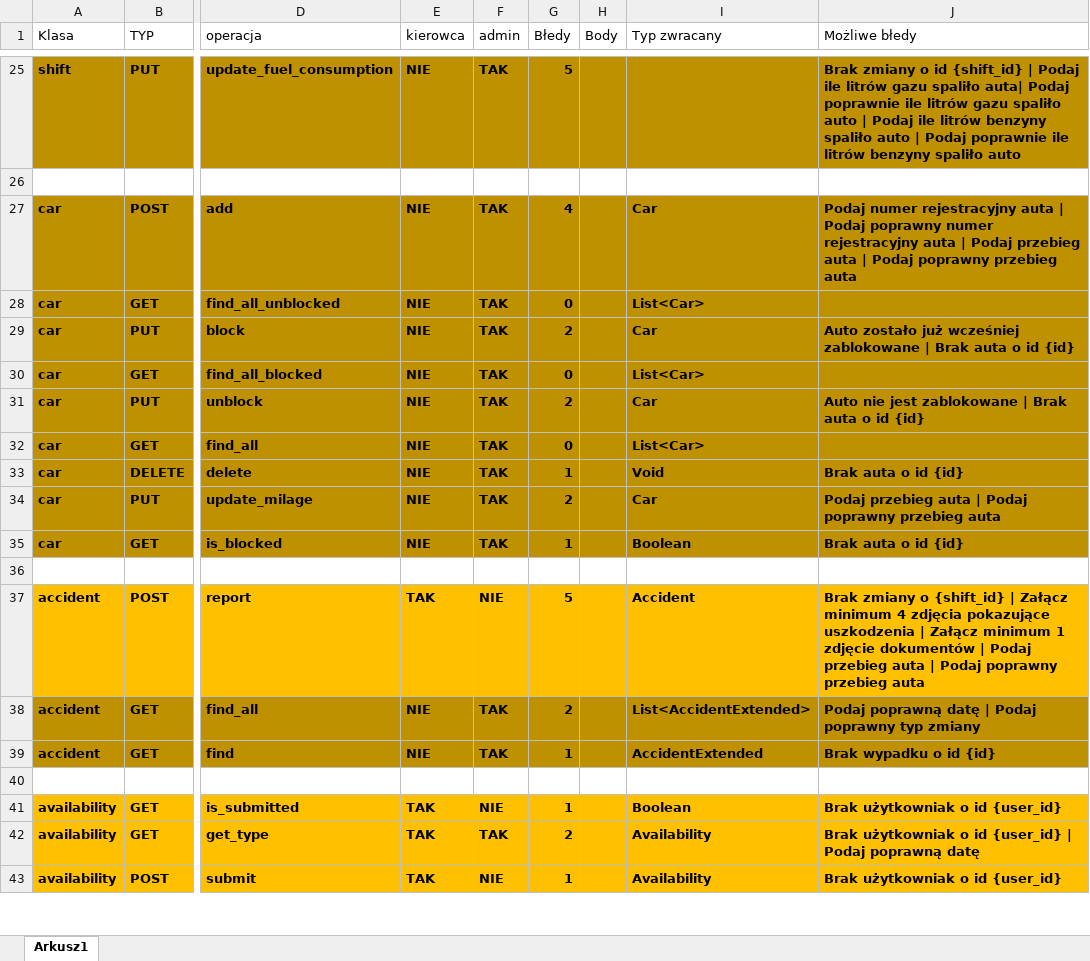
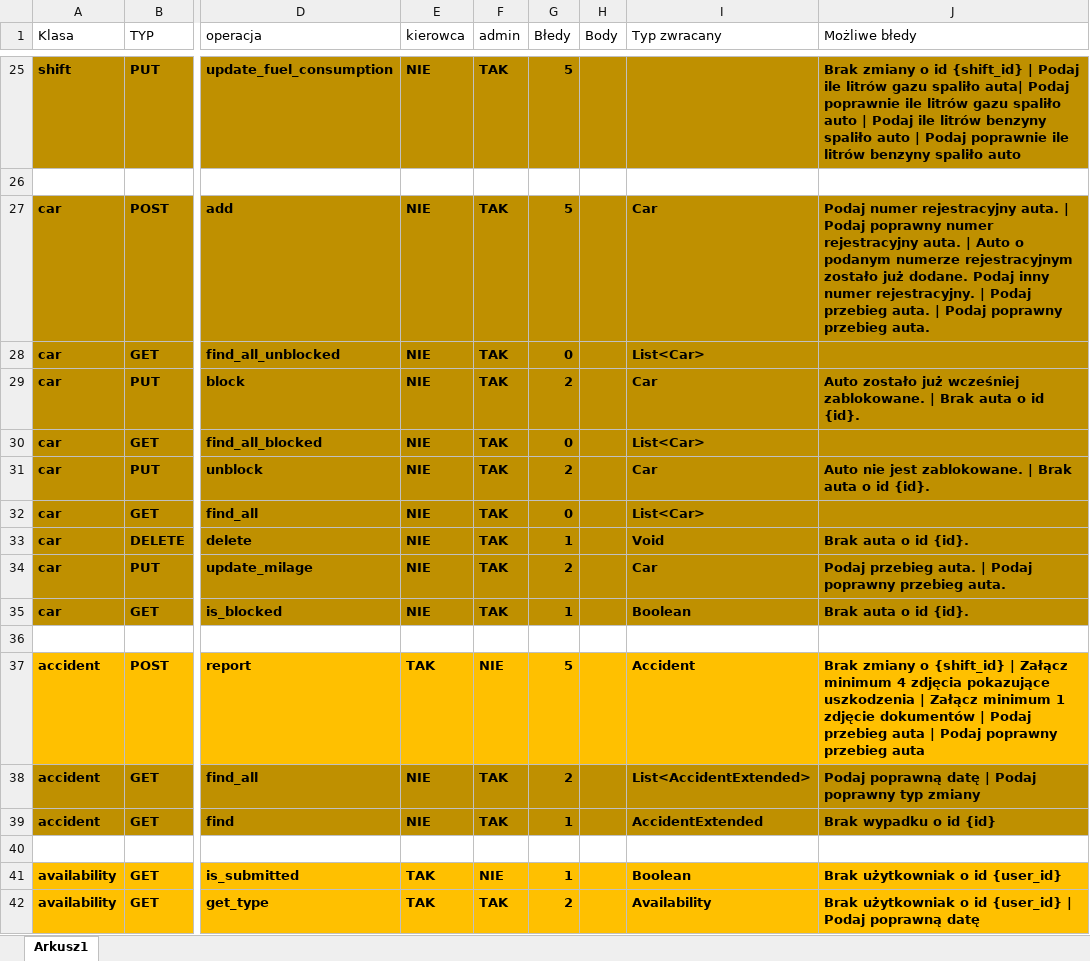
Before and after one commit to PiotrCiosmak/Automotive-partner-backend, an Excel workbook: docs/endpoints.xlsx, sheet Arkusz1, drawn as a sheet; only a part is shown, gaps mark what is left out; the shorter side is filled out with more unchanged rows; values as stored, in another font and other column widths than the file's, no borders; the diff names each change by its address in the sheet, - before the commit and + after, or states it on an @@ line.

```diff
--- a/docs/endpoints.xlsx (sheet Arkusz1)
+++ b/docs/endpoints.xlsx (sheet Arkusz1)
-G27 (Błedy): 4
+G27 (Błedy): 5
-J27 (Możliwe błedy): …numer rejestracyjny auta | Podaj poprawny numer rejestracyjny auta | Podaj przebieg auta | Podaj poprawny przebieg auta
+J27 (Możliwe błedy): …numer rejestracyjny auta. | Podaj poprawny numer rejestracyjny auta. | Auto o podanym numerze rejestracyjnym zostało już dodane. Podaj inny numer rejestracyjny. | Podaj przebieg auta. | Podaj poprawny przebieg auta.
-J29 (Możliwe błedy): …już wcześniej zablokowane | Brak auta o id {id}
+J29 (Możliwe błedy): …już wcześniej zablokowane. | Brak auta o id {id}.
-J31 (Możliwe błedy): …nie jest zablokowane | Brak auta o id {id}
+J31 (Możliwe błedy): …nie jest zablokowane. | Brak auta o id {id}.
-J33 (Możliwe błedy): Brak auta o id {id}
+J33 (Możliwe błedy): Brak auta o id {id}.
-J34 (Możliwe błedy): Podaj przebieg auta | Podaj poprawny przebieg auta
+J34 (Możliwe błedy): Podaj przebieg auta. | Podaj poprawny przebieg auta.
-J35 (Możliwe błedy): Brak auta o id {id}
+J35 (Możliwe błedy): Brak auta o id {id}.
```
Also changed, not shown: 13 other files.
